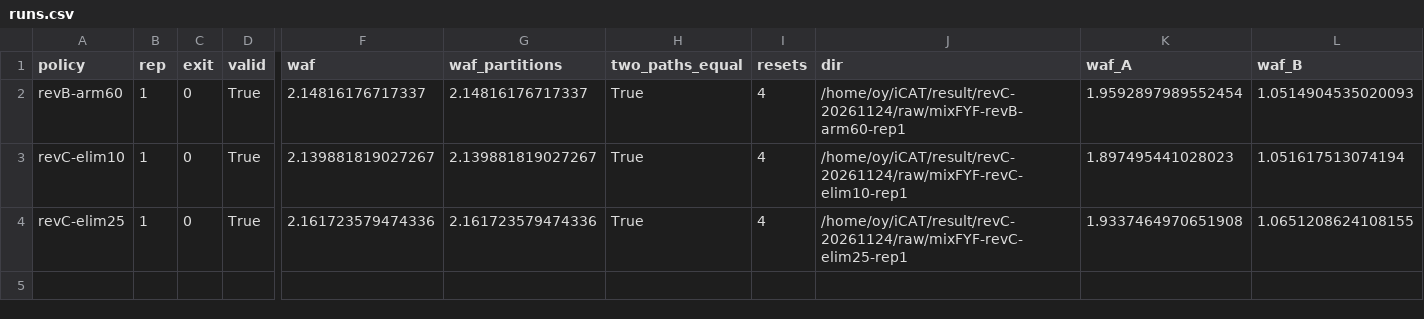
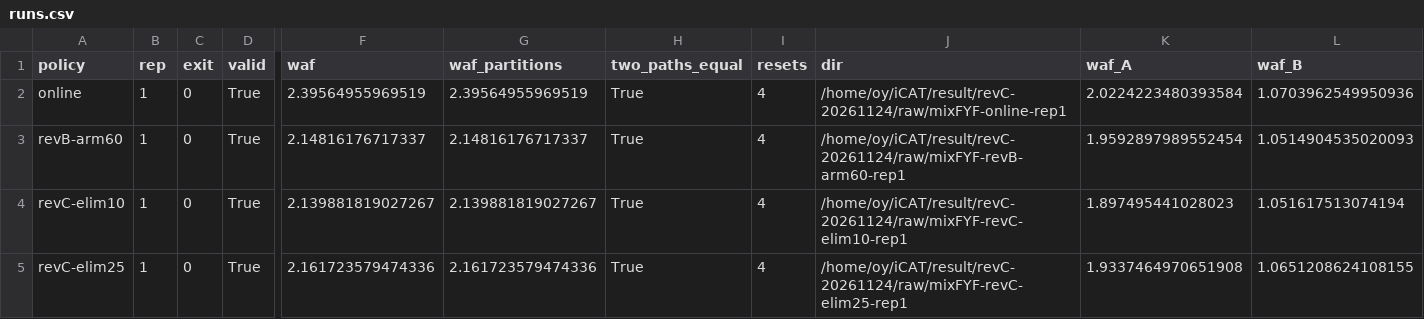
Before and after one commit to oyeong011/iCAT-experiments, a CSV file: result/revC-20261124-analysis/runs.csv, drawn as a sheet; only a part is shown, gaps mark what is left out; rows hold the shown columns only; the diff names each change by its address in the sheet, - before the commit and + after, or states it on an @@ line.

```diff
--- a/result/revC-20261124-analysis/runs.csv
+++ b/result/revC-20261124-analysis/runs.csv
+row 2: online | 1 | 0 | True | 2.39564955969519 | 2.39564955969519 | True | 4 | /home/oy/iCAT/result/revC-20261124/raw/mixFYF-online-rep1 | 2.0224223480393584 | 1.0703962549950936
```
Also changed, not shown: result/revC-20261124-analysis/stats.csv, result/revC-20261124/checks.tsv, 44 other files.
